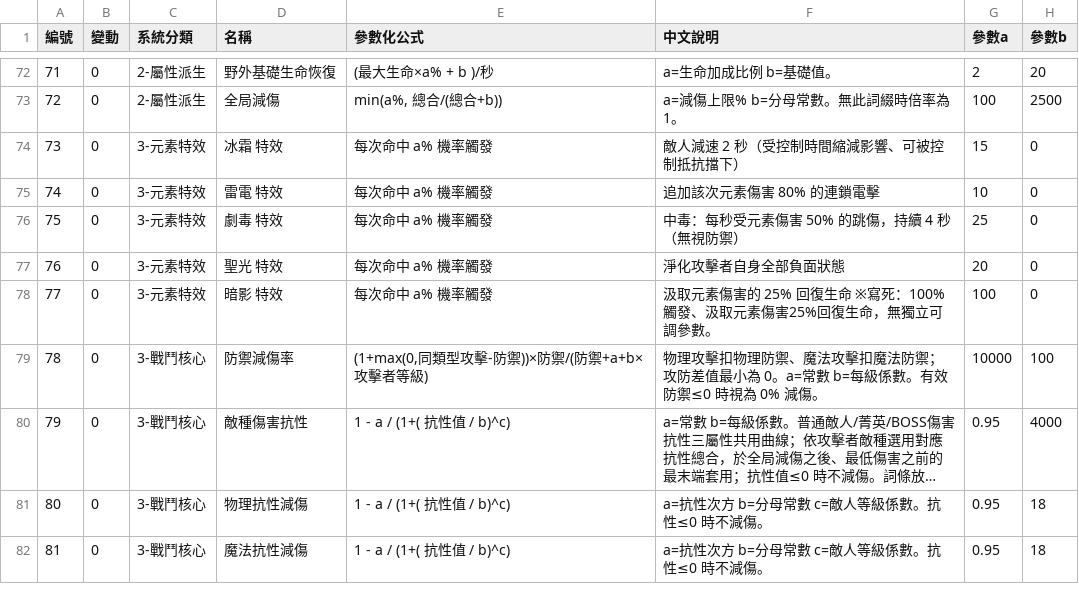
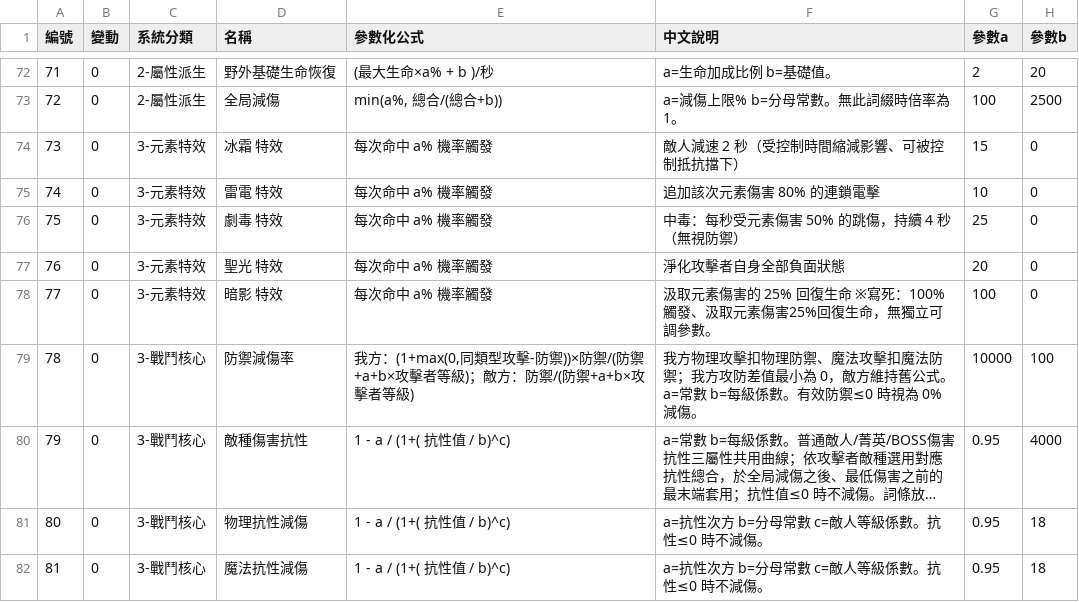
Before and after one commit to myKOF/Idle-RPG, a CSV file: config/CSV/game_parameters.csv, drawn as a sheet; only a part is shown, gaps mark what is left out; long unchanged cells end in …; the diff names each change by its address in the sheet, - before the commit and + after, or states it on an @@ line.

```diff
--- a/config/CSV/game_parameters.csv
+++ b/config/CSV/game_parameters.csv
-E79 (參數化公式): (1+max(0,同類型攻擊-防禦))×防禦/(防…
+E79 (參數化公式): 我方：(1+max(0,同類型攻擊-防禦))×防禦/(防禦+a+b×攻擊者等級)；敵方：防禦/(防…
-F79 (中文說明): 物理攻擊扣物理防禦、魔法攻擊扣魔法防禦；攻防差值最小為 0。a=常數…
+F79 (中文說明): 我方物理攻擊扣物理防禦、魔法攻擊扣魔法防禦；我方攻防差值最小為 0，敵方維持舊公式。a=常數…
```
Also changed, not shown: 6 other files.
